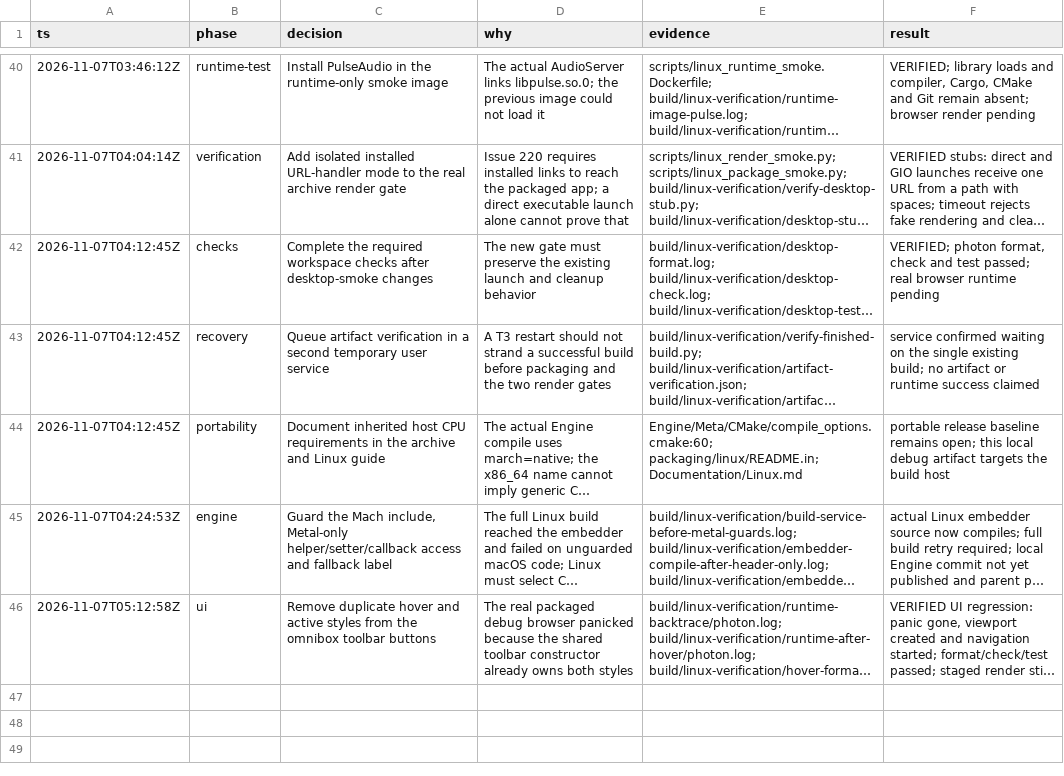
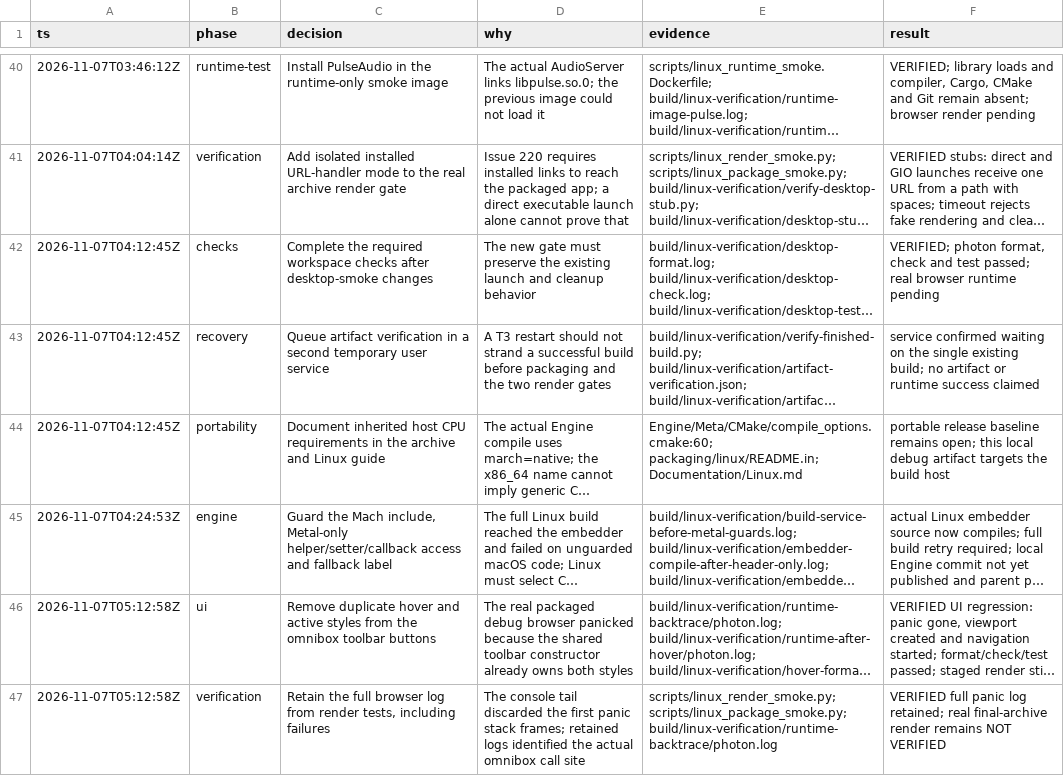
Before and after one commit to PhotonBrowser/photon, a TSV file: .audit/linux-distribution-220.tsv, drawn as a sheet; only a part is shown, gaps mark what is left out; long unchanged cells end in …; the diff names each change by its address in the sheet, - before the commit and + after, or states it on an @@ line.

Commit message:
test(linux): retain complete logs from packaged render checks

```diff
--- a/.audit/linux-distribution-220.tsv
+++ b/.audit/linux-distribution-220.tsv
+row 47: 2026-11-07T05:12:58Z | verification | Retain the full browser log from render tests, including failures | The console tail discarded the first panic stack frames; retained logs identified the actual omnibox call site | scripts/linux_render_smoke.py; scripts/linux_package_smoke.py; build/linux-verification/runtime-backtrace/photon.log | VERIFIED full panic log retained; real final-archive render remains NOT VERIFIED
```
Also changed, not shown: 2 other files.
